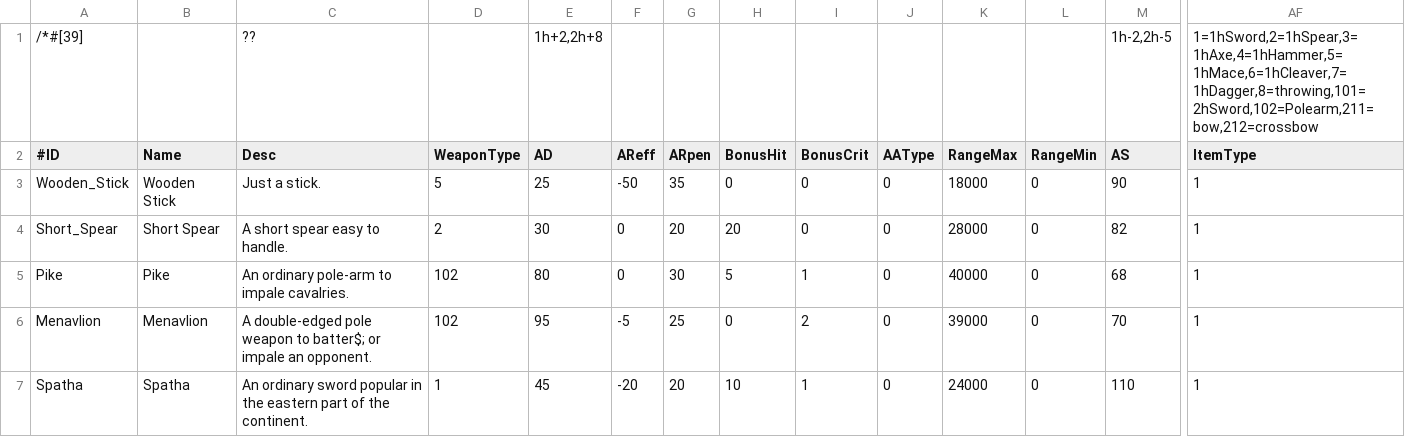
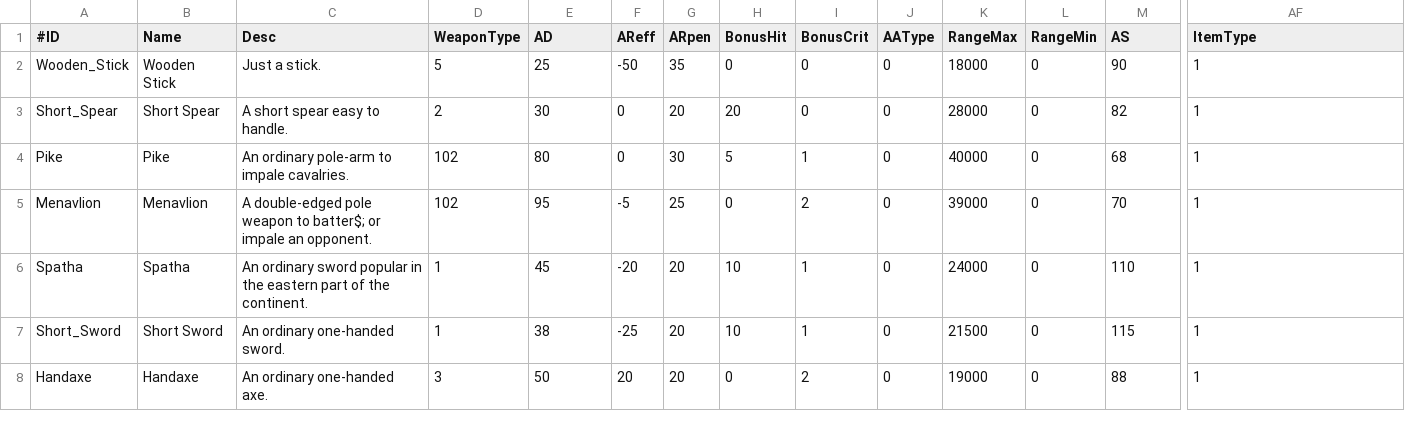
Before and after one commit to TokyoHuskarl/DIS_Legacy_core, a CSV file: source/Modules/Legacy/Data/data_weapons.csv, drawn as a sheet; only a part is shown, gaps mark what is left out; the shorter side is filled out with more unchanged rows; rows hold the shown columns only; the diff names each change by its address in the sheet, - before the commit and + after, or states it on an @@ line.

```diff
--- a/source/Modules/Legacy/Data/data_weapons.csv
+++ b/source/Modules/Legacy/Data/data_weapons.csv
-row 1: /*#[39] |  | ?? |  | 1h+2,2h+8 |  |  |  |  |  |  |  | 1h-2,2h-5 | 1=1hSword,2=1hSpear,3=1hAxe,4=1hHammer,5=1hMace,6=1hCleaver,7=1hDagger,8=throwing,101=2hSword,102=Polearm,211=bow,212=crossbow
```
Also changed, not shown: source/Modules/Legacy/Data/data_accessories.csv, source/Modules/Legacy/Data/data_armors.csv, 18 other files.
